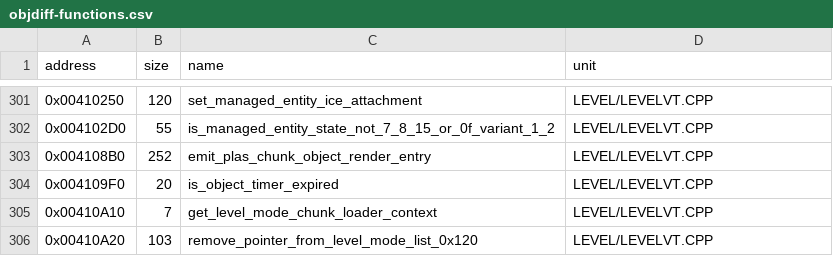
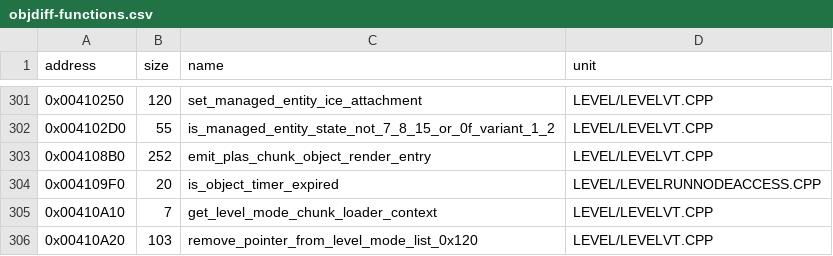
Before and after one commit to vonhoff/lemball-decomp, a CSV file: data/objdiff-functions.csv, drawn as a sheet; only a part is shown, gaps mark what is left out.

```diff
--- a/data/objdiff-functions.csv
+++ b/data/objdiff-functions.csv
@@ -303,3 +303,3 @@ address,size,name,unit
 0x004108B0,252,emit_plas_chunk_object_render_entry,LEVEL/LEVELVT.CPP
-0x004109F0,20,is_object_timer_expired,LEVEL/LEVELVT.CPP
+0x004109F0,20,is_object_timer_expired,LEVEL/LEVELRUNNODEACCESS.CPP
 0x00410A10,7,get_level_mode_chunk_loader_context,LEVEL/LEVELVT.CPP
```
Also changed, not shown: 1 other file.
